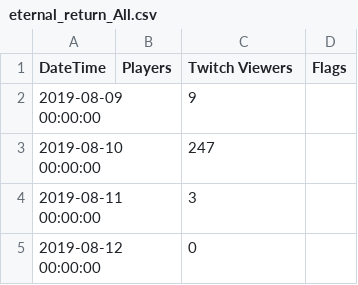
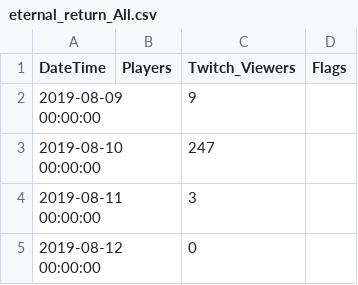
Before and after one commit to N-112T5/__DAP, a CSV file: eternal_return_All.csv, drawn as a sheet; only a part is shown.

Commit message:
Update eternal_return_All.csv

```diff
--- a/eternal_return_All.csv
+++ b/eternal_return_All.csv
@@ -1,2 +1,2 @@
-"DateTime","Players","Twitch Viewers","Flags"
+"DateTime","Players","Twitch_Viewers","Flags"
 "2019-08-09 00:00:00",,9
```
